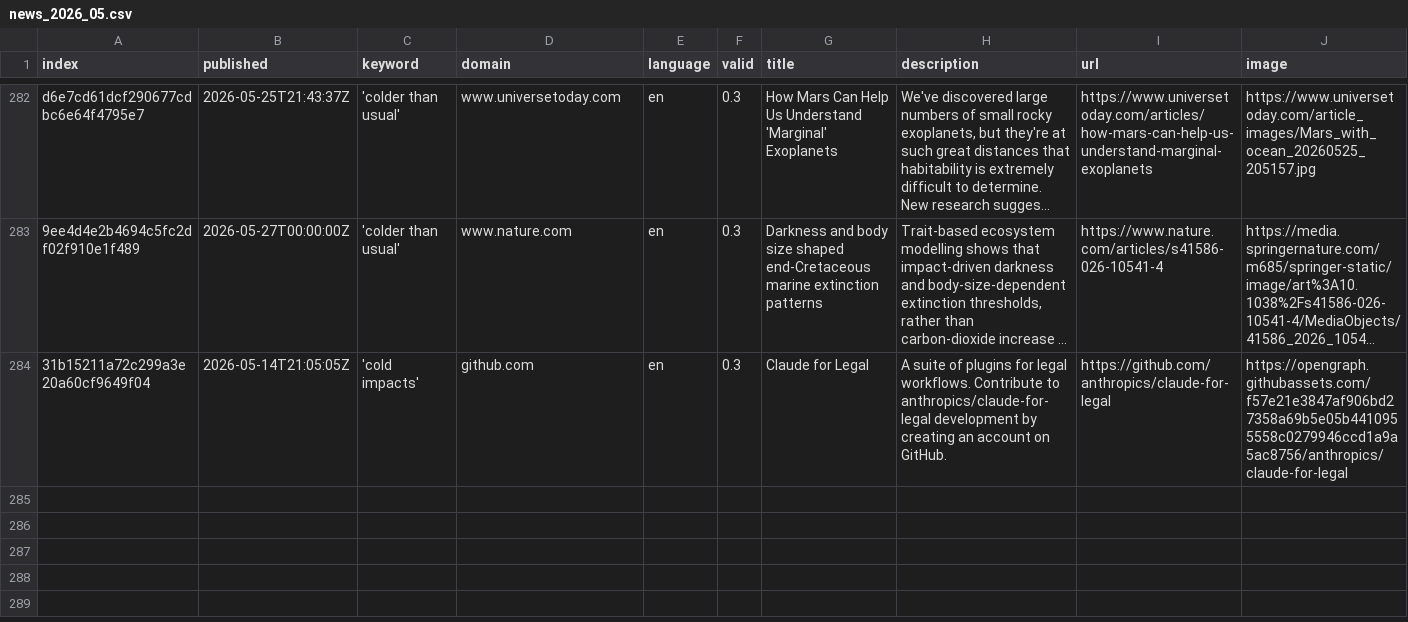
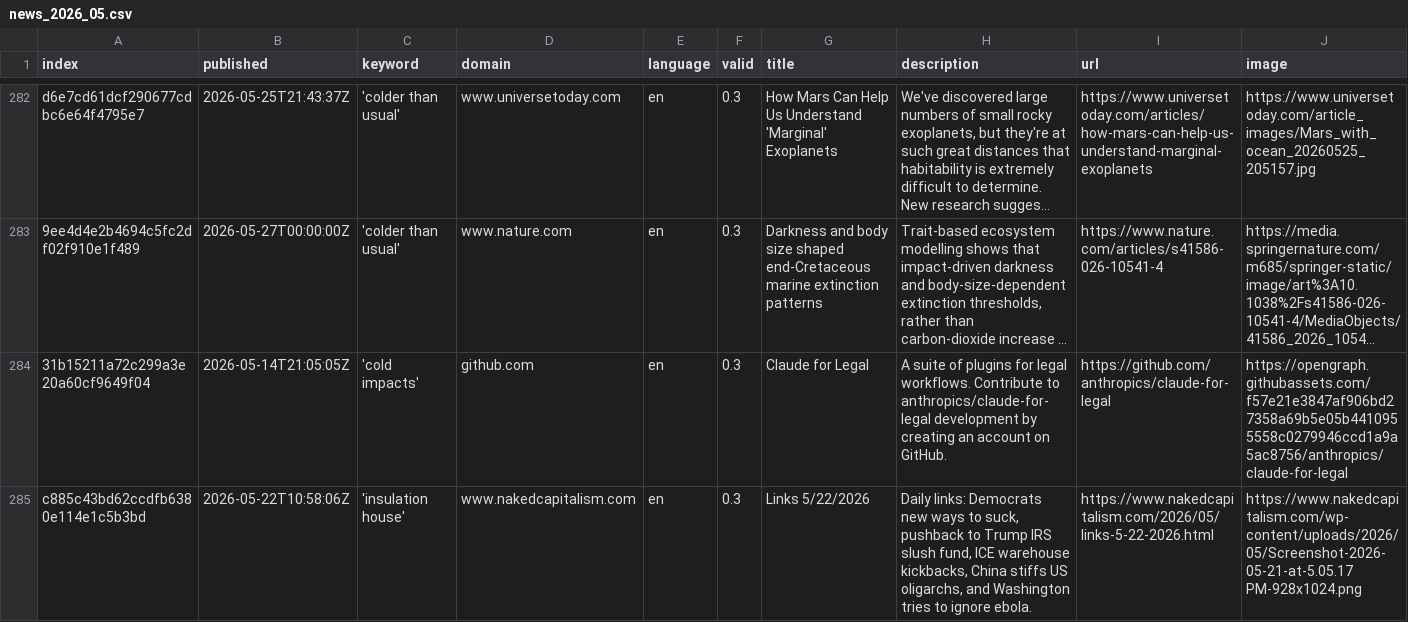
Before and after one commit to JW-news/ColdIsComing, a CSV file: csv/news_2026_05.csv, drawn as a sheet; only a part is shown, gaps mark what is left out; long unchanged cells end in …; rows hold the shown columns only; the diff names each change by its address in the sheet, - before the commit and + after, or states it on an @@ line.

```diff
--- a/csv/news_2026_05.csv
+++ b/csv/news_2026_05.csv
+row 285: c885c43bd62ccdfb6380e114e1c5b3bd | 2026-05-22T10:58:06Z | 'insulation house' | www.nakedcapitalism.com | en | 0.3 | Links 5/22/2026 | Daily links: Democrats new ways to suck, pushback to Trump IRS slush fund, ICE warehouse kickbacks, China stiffs US oligarchs, and Washington tries to ignore ebola. | https://www.nakedcapitalism.com/2026/05/links-5-22-2026.html | https://www.nakedcapitalism.com/wp-content/uploads/2026/05/Screenshot-2026-05-21-at-5.05.17 PM-928x1024.png
```
Also changed, not shown: keywords.csv.
